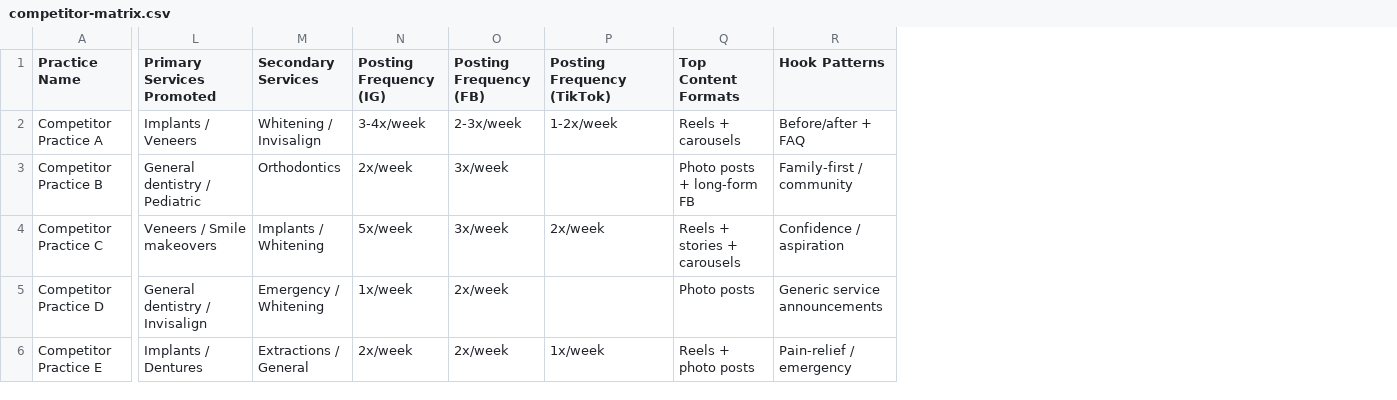
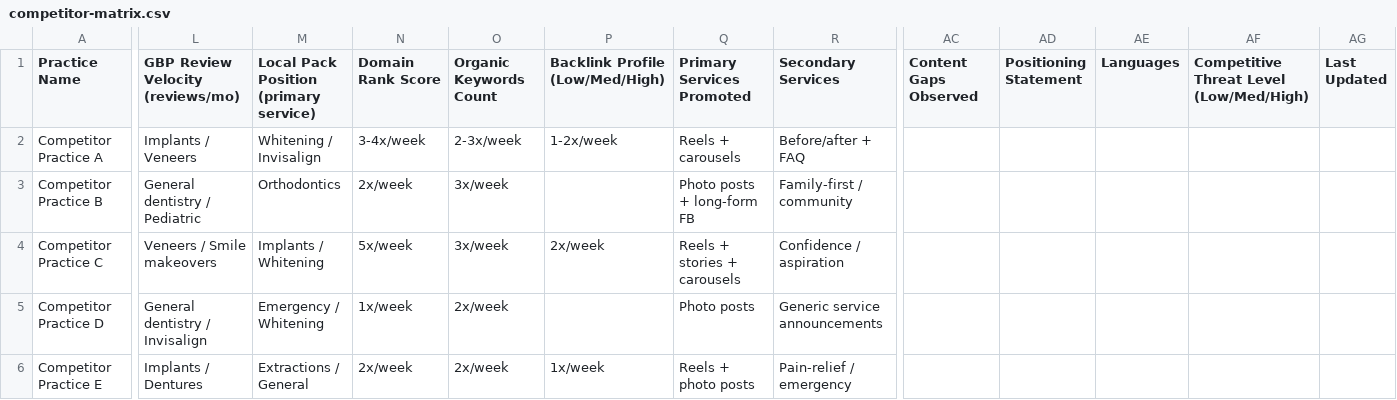
Before and after one commit to dentaledgesolutions/ai-marketing-team, a CSV file: _templates/competitor-matrix.csv, drawn as a sheet; only a part is shown, gaps mark what is left out; the diff covers the shown part only; the diff names each change by its address in the sheet, - before the commit and + after, or states it on an @@ line.

```diff
--- a/_templates/competitor-matrix.csv
+++ b/_templates/competitor-matrix.csv
+column AC (Content Gaps Observed), empty
+column AD (Positioning Statement), empty
+column AE (Languages), empty
+column AF, row 1: Competitive Threat Level (Low/Med/High)
+column AG (Last Updated), empty
-L1: Primary Services Promoted
+L1: GBP Review Velocity (reviews/mo)
-M1: Secondary Services
+M1: Local Pack Position (primary service)
-N1: Posting Frequency (IG)
+N1: Domain Rank Score
-O1: Posting Frequency (FB)
+O1: Organic Keywords Count
-P1: Posting Frequency (TikTok)
+P1: Backlink Profile (Low/Med/High)
-Q1: Top Content Formats
+Q1: Primary Services Promoted
-R1: Hook Patterns
+R1: Secondary Services
```
Also changed, not shown: 10 edited cells elsewhere in this file, 1 other file.
